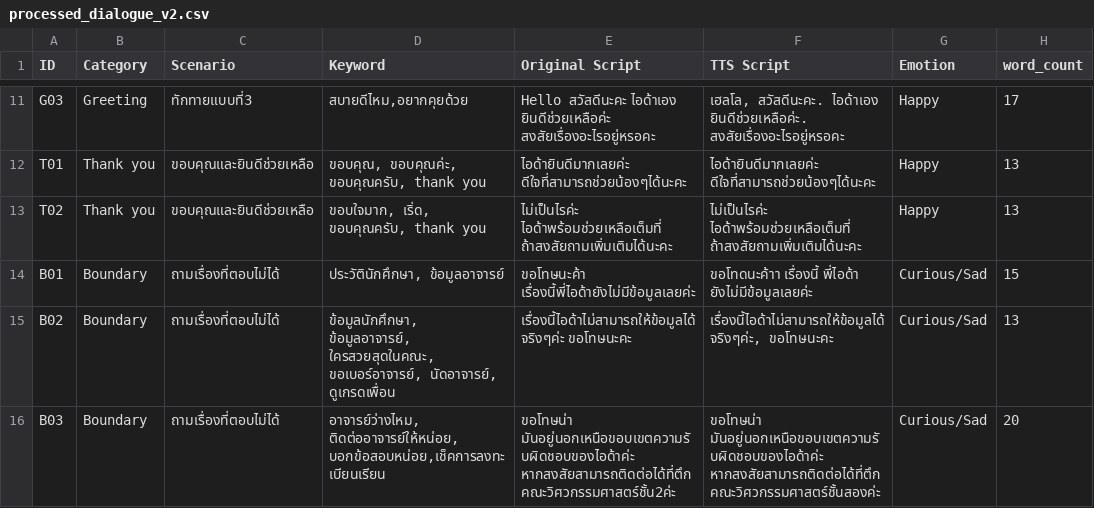
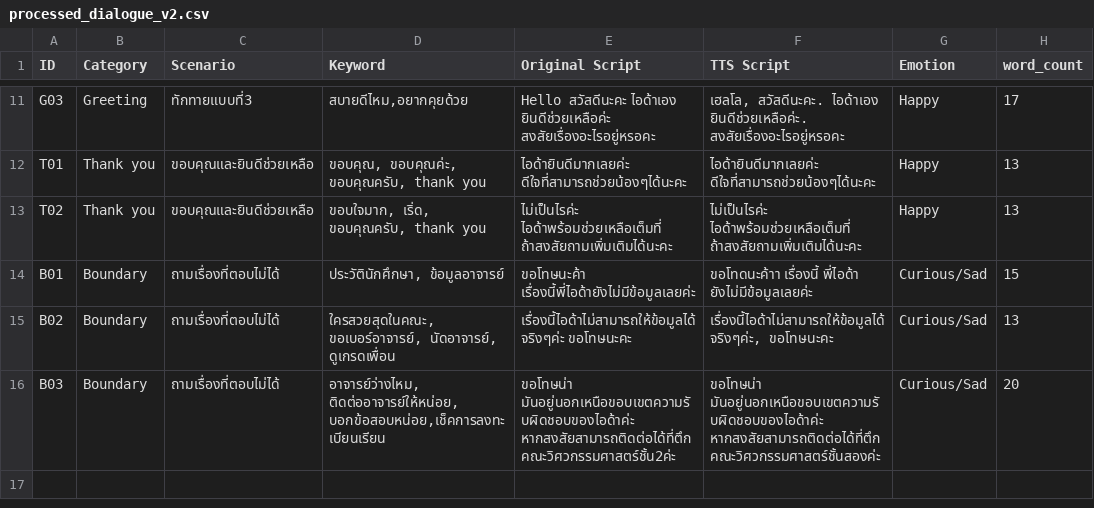
Before and after one commit to Bamchon17/AIDA-chatbot, a CSV file: backend/voice/stt_ttsweek2/processed_dialogue_v2.csv, drawn as a sheet; only a part is shown, gaps mark what is left out; the diff names each change by its address in the sheet, - before the commit and + after, or states it on an @@ line.

```diff
--- a/backend/voice/stt_ttsweek2/processed_dialogue_v2.csv
+++ b/backend/voice/stt_ttsweek2/processed_dialogue_v2.csv
-D15 (Keyword): ข้อมูลนักศึกษา, ข้อมูลอาจารย์, ใครสวยสุดในคณะ, ขอเบอร์อาจารย์,…
+D15 (Keyword): ใครสวยสุดในคณะ, ขอเบอร์อาจารย์,…
```
Also changed, not shown: backend/voice/stt_ttsweek2/logs/benchmark_GTTS.csv, backend/voice/stt_ttsweek2/logs/benchmark_edge.csv, 33 other files.
